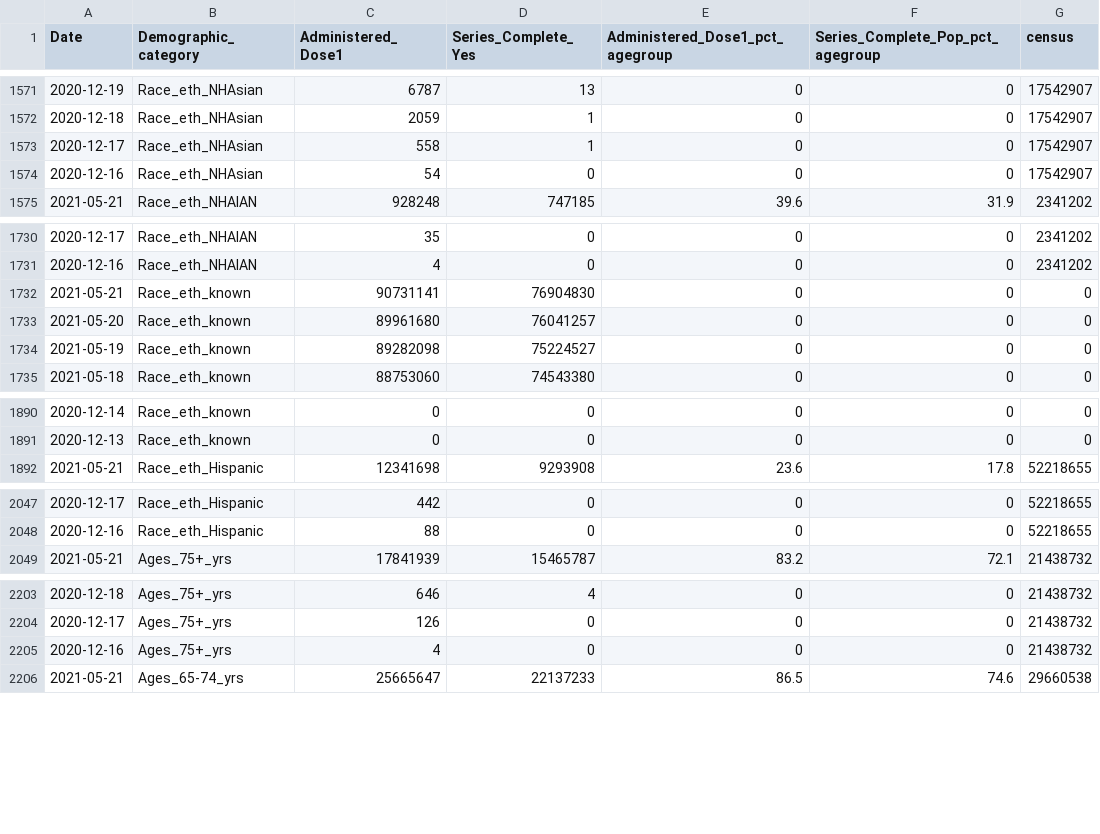
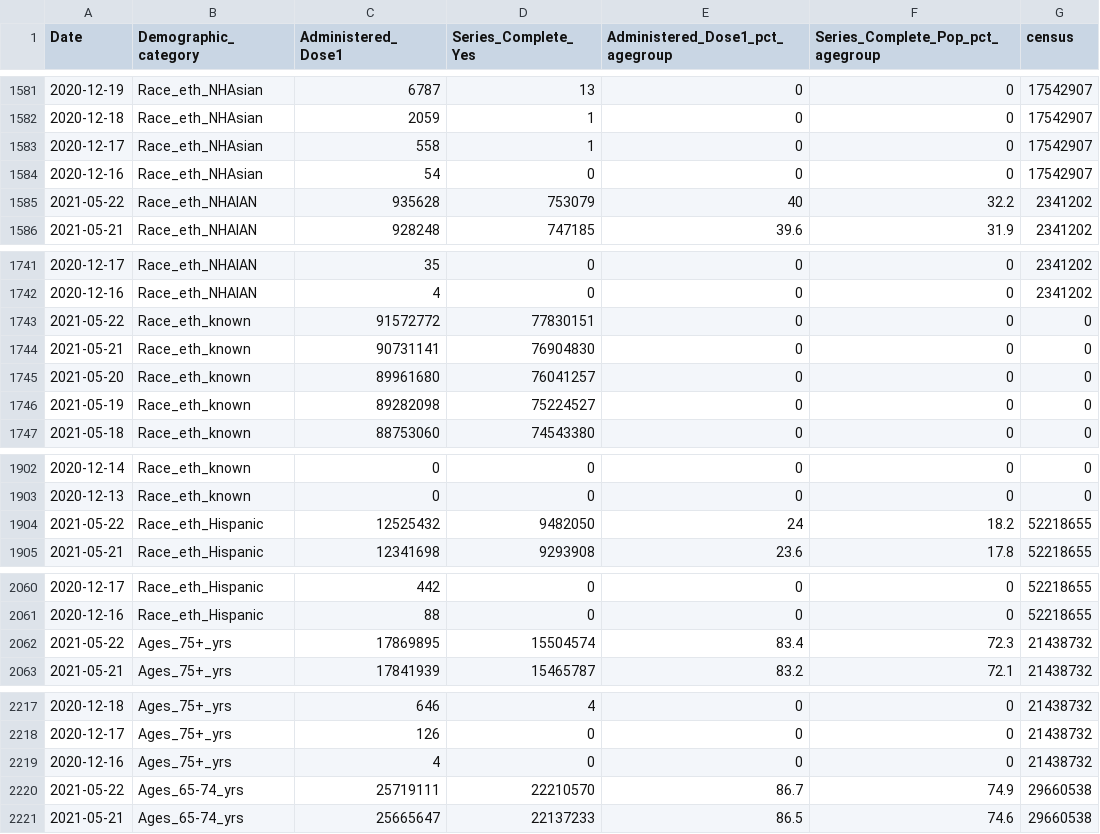
Before and after one commit to bhrenton/cdc-vaccination-data, a CSV file: vaccination_demographic_trends.csv, drawn as a sheet; only a part is shown, gaps mark what is left out; the diff covers the shown part only.

```diff
--- a/vaccination_demographic_trends.csv
+++ b/vaccination_demographic_trends.csv
@@ -1574,2 +1584,3 @@
 "2020-12-16","Race_eth_NHAsian",54,0,0,0,17542907
+"2021-05-22","Race_eth_NHAIAN",935628,753079,40,32.2,2341202
 "2021-05-21","Race_eth_NHAIAN",928248,747185,39.6,31.9,2341202
@@ -1731,2 +1742,3 @@
 "2020-12-16","Race_eth_NHAIAN",4,0,0,0,2341202
+"2021-05-22","Race_eth_known",91572772,77830151,0,0,0
 "2021-05-21","Race_eth_known",90731141,76904830,0,0,0
@@ -1891,2 +1903,3 @@
 "2020-12-13","Race_eth_known",0,0,0,0,0
+"2021-05-22","Race_eth_Hispanic",12525432,9482050,24,18.2,52218655
 "2021-05-21","Race_eth_Hispanic",12341698,9293908,23.6,17.8,52218655
@@ -2048,2 +2061,3 @@
 "2020-12-16","Race_eth_Hispanic",88,0,0,0,52218655
+"2021-05-22","Ages_75+_yrs",17869895,15504574,83.4,72.3,21438732
 "2021-05-21","Ages_75+_yrs",17841939,15465787,83.2,72.1,21438732
@@ -2205,2 +2219,3 @@
 "2020-12-16","Ages_75+_yrs",4,0,0,0,21438732
+"2021-05-22","Ages_65-74_yrs",25719111,22210570,86.7,74.9,29660538
 "2021-05-21","Ages_65-74_yrs",25665647,22137233,86.5,74.6,29660538
```
Also changed, not shown: 19 added rows elsewhere in this file, vaccination_county.csv, vaccination_data.csv, 2 other files.
